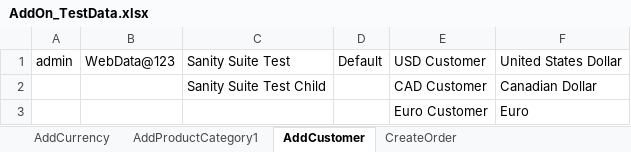
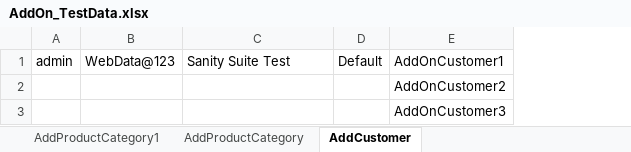
Before and after one commit to indianashu/WDAutomation, an Excel workbook: AddOn_TestData.xlsx, sheet AddCustomer, drawn as a sheet; values as stored, in another font and other column widths than the file's, no borders; removed rows and columns are numbered as before the commit, all else as after; the diff names each change by its address in the sheet, - before the commit and + after, or states it on an @@ line.

Commit message:
Created Product And Customers

```diff
--- a/AddOn_TestData.xlsx (sheet AddCustomer)
+++ b/AddOn_TestData.xlsx (sheet AddCustomer)
-sheet tab: AddCurrency
-sheet tab: CreateOrder
+sheet tab: AddProductCategory
-column E, row 1: USD Customer; row 3: Euro Customer
-column F, row 1: United States Dollar; row 3: Euro
+column E, rows 1-2: AddOnCustomer1 | AddOnCustomer2
-row 2:  |  | Sanity Suite Test Child |  | CAD Customer | Canadian Dollar
+row 3:  |  |  |  | AddOnCustomer3
```
Also changed, not shown: sheet AddProductCategory1, 12 other files.
